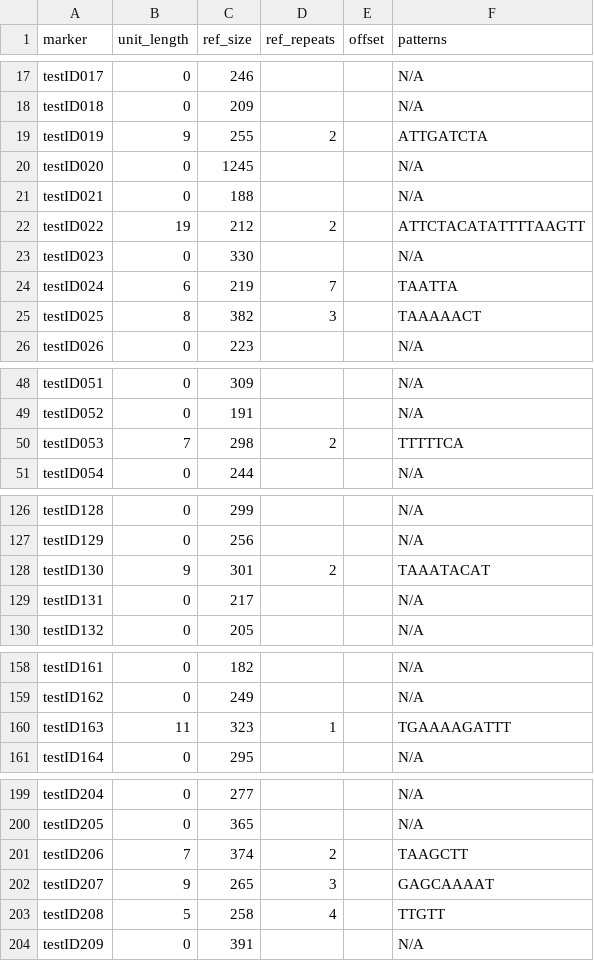
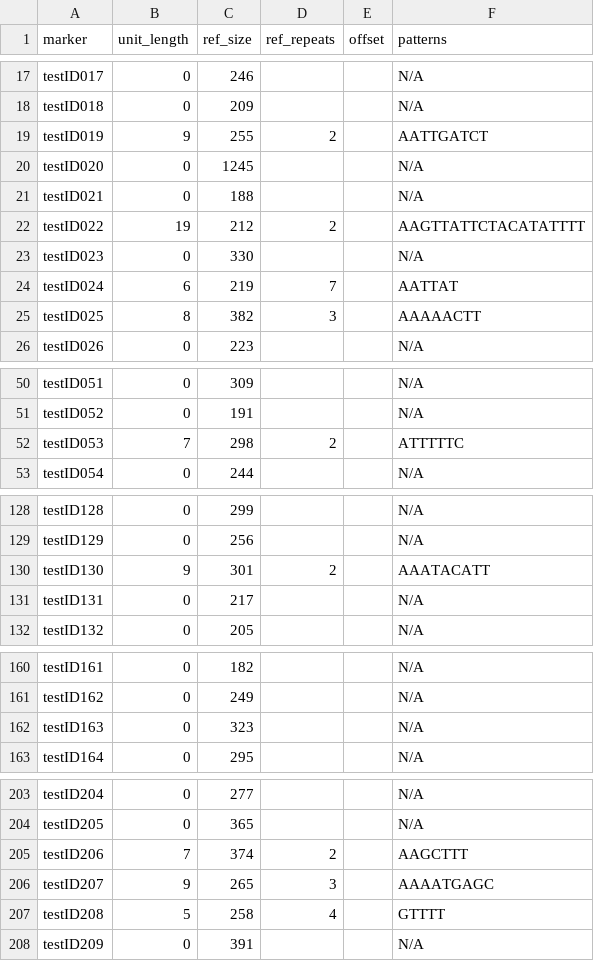
Before and after one commit to FOI-Bioinformatics/mlvatyper, a TSV file: examples/testID/marker_defs_discovered.tsv, drawn as a sheet; only a part is shown, gaps mark what is left out; the diff covers the shown part only.

```diff
--- a/examples/testID/marker_defs_discovered.tsv
+++ b/examples/testID/marker_defs_discovered.tsv
@@ -18,9 +18,9 @@ testID017	0	246			N/A
 testID018	0	209			N/A
-testID019	9	255	2		ATTGATCTA
+testID019	9	255	2		AATTGATCT
 testID020	0	1245			N/A
 testID021	0	188			N/A
-testID022	19	212	2		ATTCTACATATTTTAAGTT
+testID022	19	212	2		AAGTTATTCTACATATTTT
 testID023	0	330			N/A
-testID024	6	219	7		TAATTA
-testID025	8	382	3		TAAAAACT
+testID024	6	219	7		AATTAT
+testID025	8	382	3		AAAAACTT
 testID026	0	223			N/A
@@ -49,3 +51,3 @@ testID051	0	309			N/A
 testID052	0	191			N/A
-testID053	7	298	2		TTTTTCA
+testID053	7	298	2		ATTTTTC
 testID054	0	244			N/A
@@ -127,3 +129,3 @@ testID128	0	299			N/A
 testID129	0	256			N/A
-testID130	9	301	2		TAAATACAT
+testID130	9	301	2		AAATACATT
 testID131	0	217			N/A
@@ -159,3 +161,3 @@ testID161	0	182			N/A
 testID162	0	249			N/A
-testID163	11	323	1		TGAAAAGATTT
+testID163	0	323			N/A
 testID164	0	295			N/A
@@ -200,5 +204,5 @@ testID204	0	277			N/A
 testID205	0	365			N/A
-testID206	7	374	2		TAAGCTT
-testID207	9	265	3		GAGCAAAAT
-testID208	5	258	4		TTGTT
+testID206	7	374	2		AAGCTTT
+testID207	9	265	3		AAAATGAGC
+testID208	5	258	4		GTTTT
 testID209	0	391			N/A
```
Also changed, not shown: 5 added rows, 1 removed row and 17 edited cells elsewhere in this file, examples/testID/discover_report.tsv, 19 other files.
